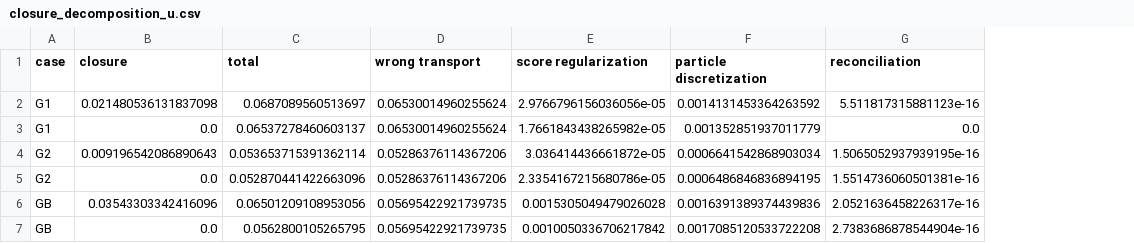
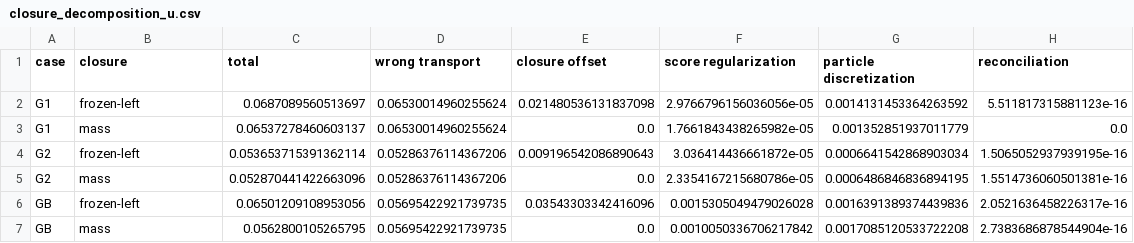
Before and after one commit to stephen122204/inverse_heat_score_grw, a CSV file: analysis/phase2c/tables/closure_decomposition_u.csv, drawn as a sheet; the diff names each change by its address in the sheet, - before the commit and + after, or states it on an @@ line.

```diff
--- a/analysis/phase2c/tables/closure_decomposition_u.csv
+++ b/analysis/phase2c/tables/closure_decomposition_u.csv
+column E (closure offset), rows 2-7: 0.021480536131837098 | 0.0 | 0.009196542086890643 | 0.0 | 0.03543303342416096 | 0.0
-B2 (closure): 0.021480536131837098
+B2 (closure): frozen-left
-B3 (closure): 0.0
+B3 (closure): mass
-B4 (closure): 0.009196542086890643
+B4 (closure): frozen-left
-B5 (closure): 0.0
+B5 (closure): mass
-B6 (closure): 0.03543303342416096
+B6 (closure): frozen-left
-B7 (closure): 0.0
+B7 (closure): mass
```
Also changed, not shown: analysis/phase2c/tables/closure_decomposition_q.csv, analysis/phase2c/tables/epsilon_sensitivity.csv, 12 other files.
